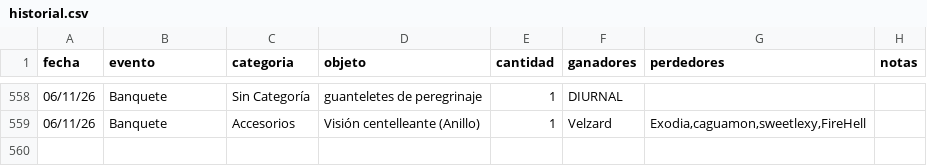
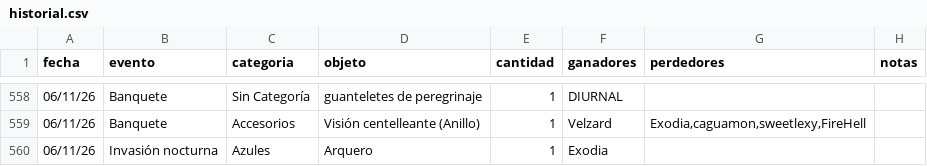
Before and after one commit to apostholz/Bot-Subastas-Prueba-, a CSV file: historial.csv, drawn as a sheet; only a part is shown, gaps mark what is left out; the diff names each change by its address in the sheet, - before the commit and + after, or states it on an @@ line.

Commit message:
Sync historial.csv desde bot (2026-11-07 01:26)

```diff
--- a/historial.csv
+++ b/historial.csv
+row 560: 06/11/26 | Invasión nocturna | Azules | Arquero | 1 | Exodia
```
